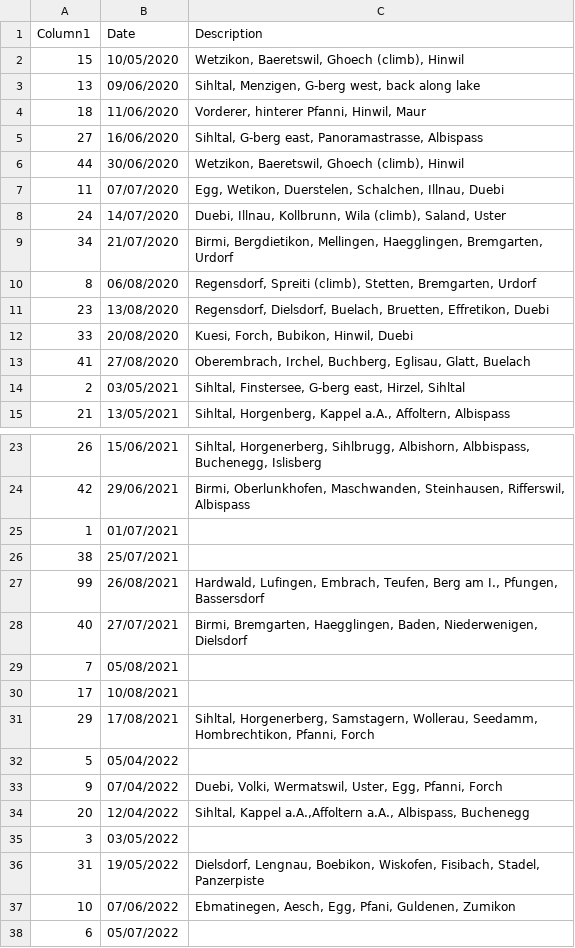
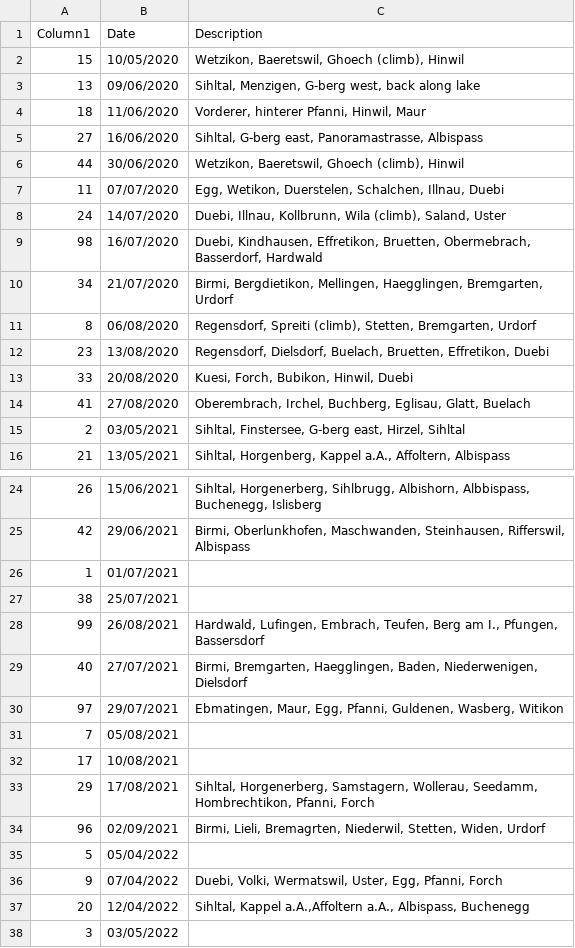
Before and after one commit to MannuelTe/weekdayDB, a CSV file: routes_DB_only_Desc.csv, drawn as a sheet; only a part is shown, gaps mark what is left out; the shorter side is filled out with more unchanged rows; the diff names each change by its address in the sheet, - before the commit and + after, or states it on an @@ line.

Commit message:
Update routes_DB_only_Desc.csv

```diff
--- a/routes_DB_only_Desc.csv
+++ b/routes_DB_only_Desc.csv
+row 9: 98 | 16/07/2020 | Duebi, Kindhausen, Effretikon, Bruetten, Obermebrach, Basserdorf, Hardwald
+row 30: 97 | 29/07/2021 | Ebmatingen, Maur, Egg, Pfanni, Guldenen, Wasberg, Witikon
+row 34: 96 | 02/09/2021 | Birmi, Lieli, Bremagrten, Niederwil, Stetten, Widen, Urdorf
```
